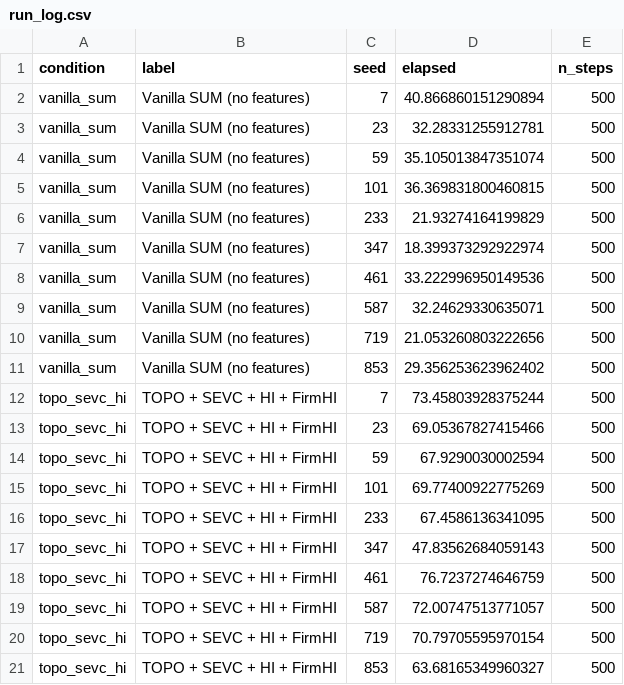
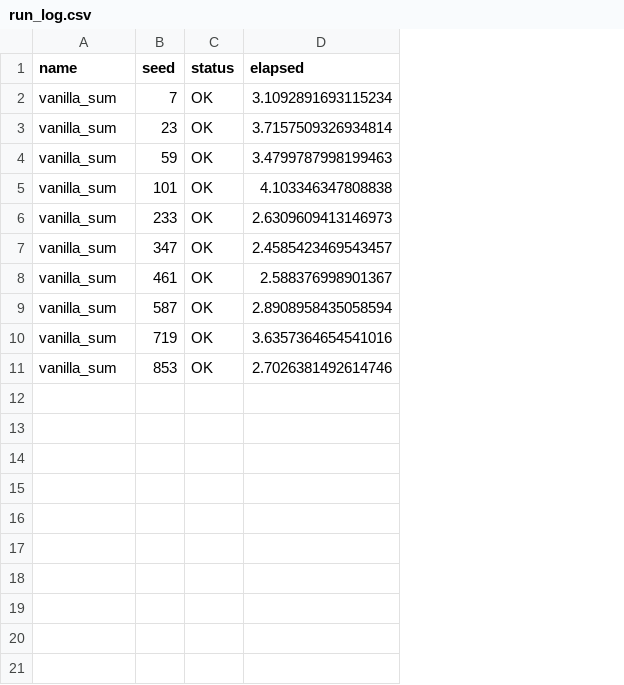
Before and after one commit to caseymrobbins/ac_sugarsims, a CSV file: results/test_conditions/run_log.csv, drawn as a sheet; removed rows and columns are numbered as before the commit, all else as after; the diff names each change by its address in the sheet, - before the commit and + after, or states it on an @@ line.

```diff
--- a/results/test_conditions/run_log.csv
+++ b/results/test_conditions/run_log.csv
-column B (label), rows 2-11: all Vanilla SUM (no features)
+column C (status), rows 2-11: all OK
-column E (n_steps), rows 2-11: all 500
-A1: condition
+A1: name
-D2 (elapsed): 40.866860151290894
+D2 (elapsed): 3.1092891693115234
-D3 (elapsed): 32.28331255912781
+D3 (elapsed): 3.7157509326934814
-D4 (elapsed): 35.105013847351074
+D4 (elapsed): 3.4799787998199463
-D5 (elapsed): 36.369831800460815
+D5 (elapsed): 4.103346347808838
-D6 (elapsed): 21.93274164199829
+D6 (elapsed): 2.6309609413146973
-D7 (elapsed): 18.399373292922974
+D7 (elapsed): 2.4585423469543457
-D8 (elapsed): 33.222996950149536
+D8 (elapsed): 2.588376998901367
-D9 (elapsed): 32.24629330635071
+D9 (elapsed): 2.8908958435058594
-D10 (elapsed): 21.053260803222656
+D10 (elapsed): 3.6357364654541016
-D11 (elapsed): 29.356253623962402
+D11 (elapsed): 2.7026381492614746
-row 12: topo_sevc_hi | TOPO + SEVC + HI + FirmHI | 7 | 73.45803928375244 | 500
-row 13: topo_sevc_hi | TOPO + SEVC + HI + FirmHI | 23 | 69.05367827415466 | 500
-row 14: topo_sevc_hi | TOPO + SEVC + HI + FirmHI | 59 | 67.9290030002594 | 500
-row 15: topo_sevc_hi | TOPO + SEVC + HI + FirmHI | 101 | 69.77400922775269 | 500
-row 16: topo_sevc_hi | TOPO + SEVC + HI + FirmHI | 233 | 67.4586136341095 | 500
-row 17: topo_sevc_hi | TOPO + SEVC + HI + FirmHI | 347 | 47.83562684059143 | 500
-row 18: topo_sevc_hi | TOPO + SEVC + HI + FirmHI | 461 | 76.7237274646759 | 500
-row 19: topo_sevc_hi | TOPO + SEVC + HI + FirmHI | 587 | 72.00747513771057 | 500
-row 20: topo_sevc_hi | TOPO + SEVC + HI + FirmHI | 719 | 70.79705595970154 | 500
-row 21: topo_sevc_hi | TOPO + SEVC + HI + FirmHI | 853 | 63.68165349960327 | 500
```
Also changed, not shown: 16 other files.
